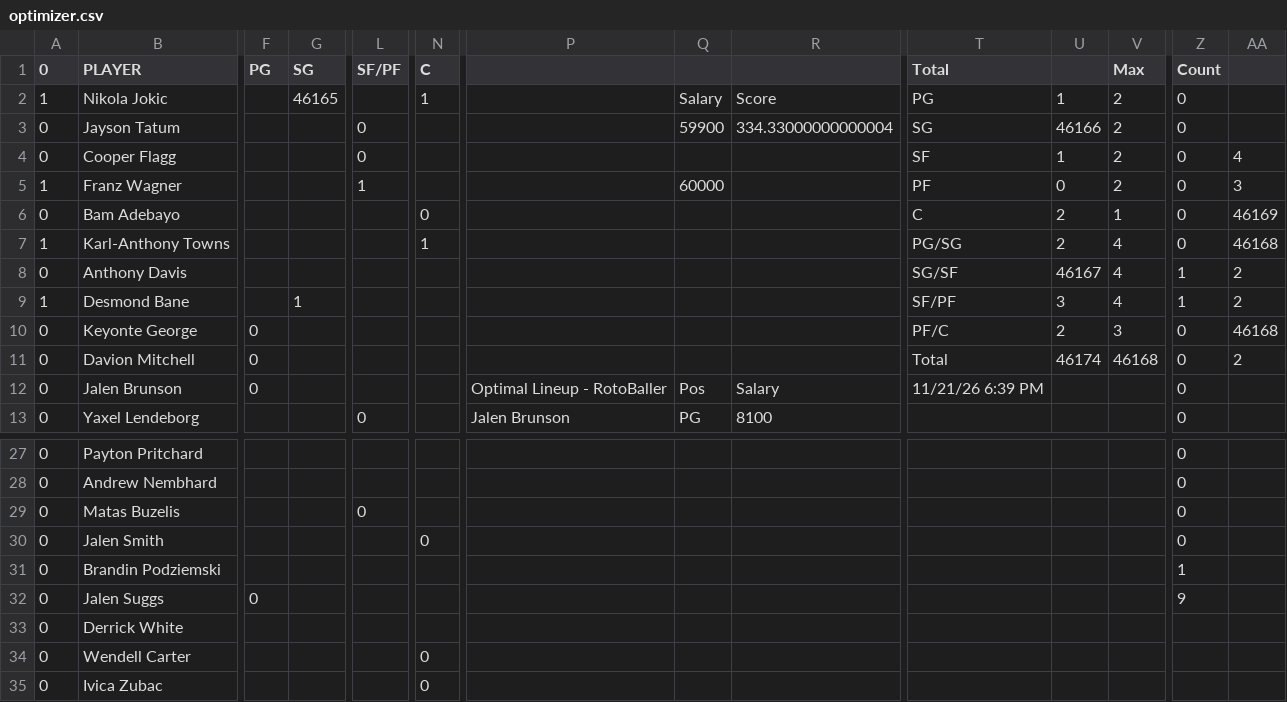
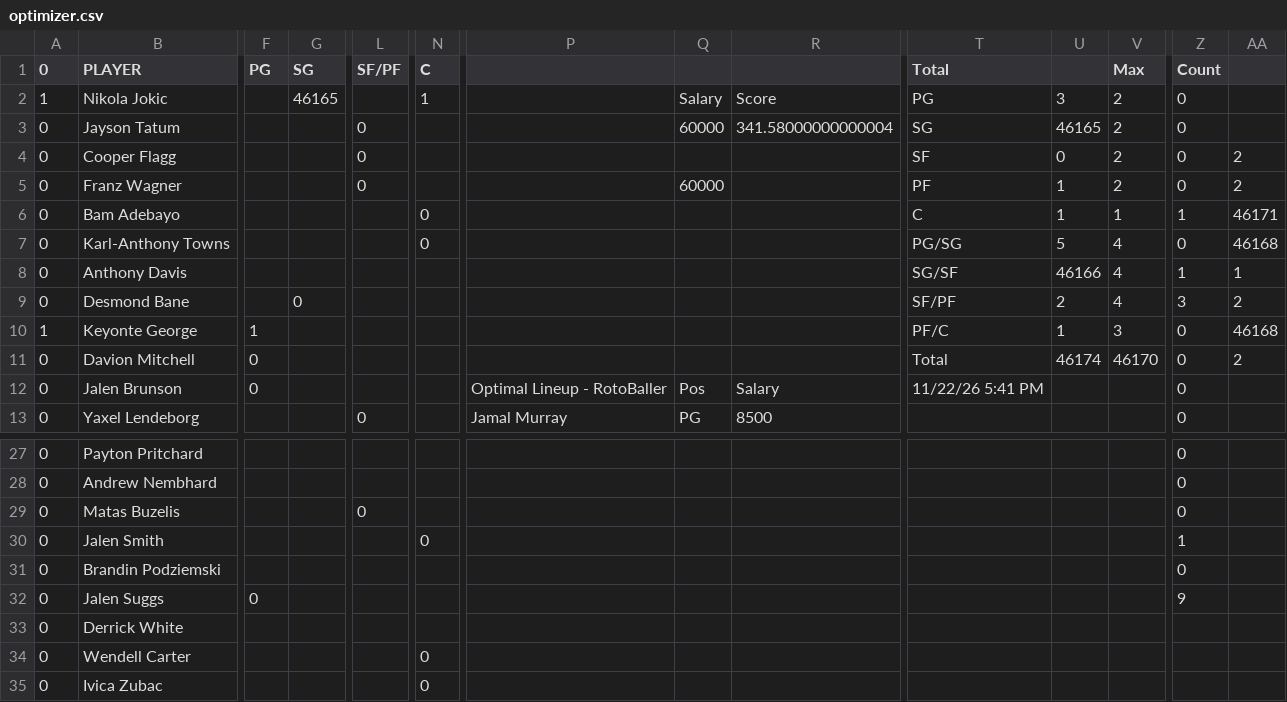
Before and after one commit to nocompharrison/MLB-HR-Model, a CSV file: NBA/optimizer.csv, drawn as a sheet; only a part is shown, gaps mark what is left out; the diff covers the shown part only; the diff names each change by its address in the sheet, - before the commit and + after, or states it on an @@ line.

```diff
--- a/NBA/optimizer.csv
+++ b/NBA/optimizer.csv
-U2: 1
+U2: 3
-Q3: 59900
+Q3: 60000
-R3: 334.33000000000004
+R3: 341.58000000000004
-U3: 46166
+U3: 46165
-U4: 1
+U4: 0
-AA4: 4
+AA4: 2
-A5 (0): 1
+A5 (0): 0
-L5 (SF/PF): 1
+L5 (SF/PF): 0
-U5: 0
+U5: 1
-AA5: 3
+AA5: 2
-U6: 2
+U6: 1
-Z6 (Count): 0
+Z6 (Count): 1
-AA6: 46169
+AA6: 46171
-A7 (0): 1
+A7 (0): 0
-N7 (C): 1
+N7 (C): 0
-U7: 2
+U7: 5
-U8: 46167
+U8: 46166
-AA8: 2
+AA8: 1
-A9 (0): 1
+A9 (0): 0
-G9 (SG): 1
+G9 (SG): 0
-U9: 3
+U9: 2
-Z9 (Count): 1
+Z9 (Count): 3
-A10 (0): 0
+A10 (0): 1
-F10 (PG): 0
+F10 (PG): 1
-U10: 2
+U10: 1
-V11 (Max): 46168
+V11 (Max): 46170
-T12 (Total): 11/21/26 6:39 PM
+T12 (Total): 11/22/26 5:41 PM
-P13: Jalen Brunson
+P13: Jamal Murray
-R13: 8100
+R13: 8500
-Z30 (Count): 0
+Z30 (Count): 1
-Z31 (Count): 1
+Z31 (Count): 0
```
Also changed, not shown: 41 edited cells elsewhere in this file, 1 other file.
